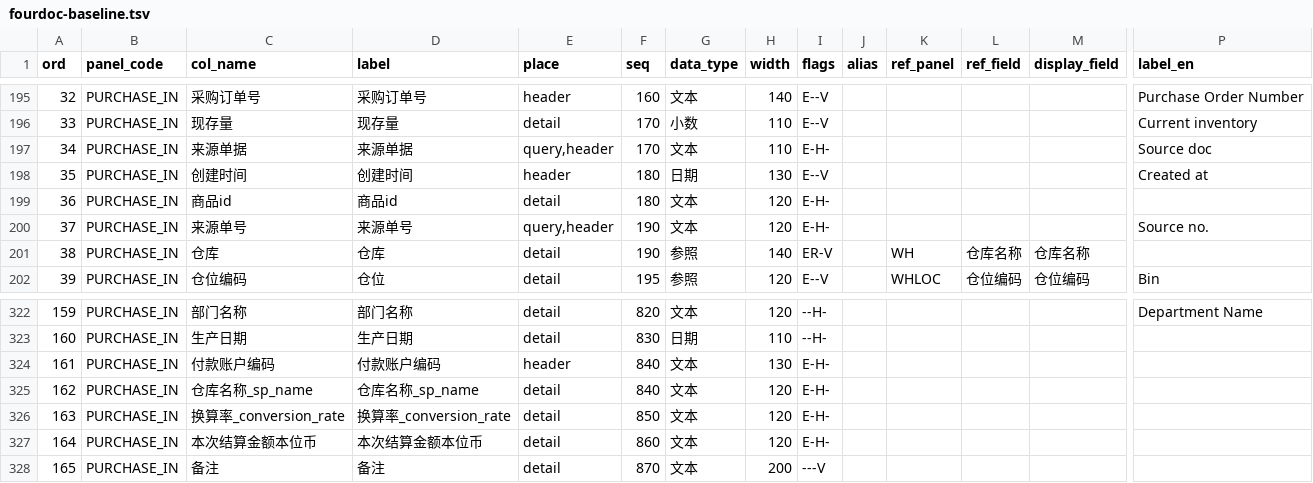
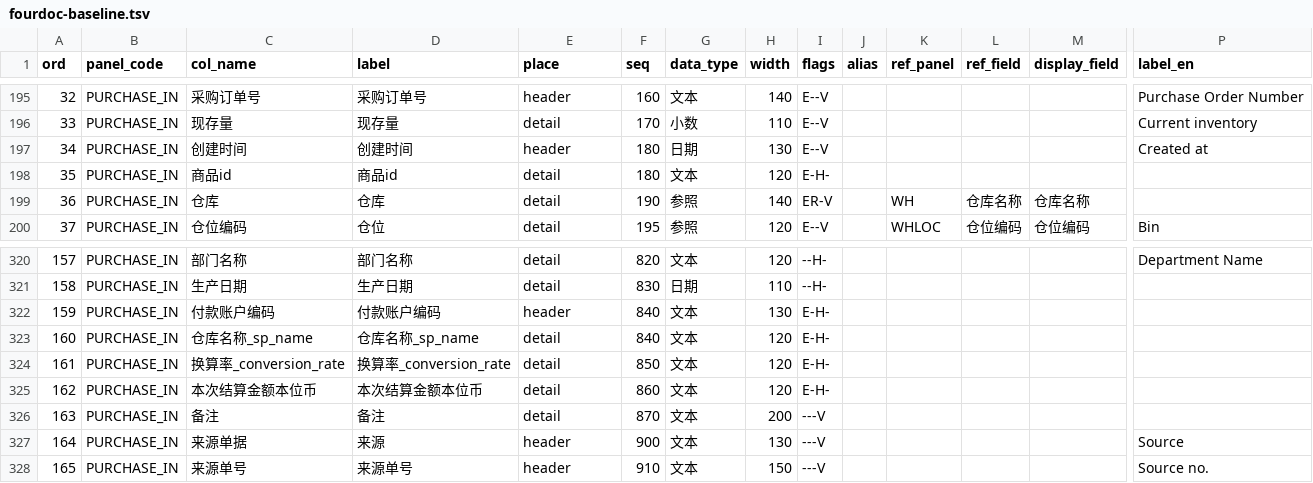
Before and after one commit to MyPanda-Hash/YINJIA, a TSV file: tools/fourdoc-baseline.tsv, drawn as a sheet; only a part is shown, gaps mark what is left out; removed rows and columns are numbered as before the commit, all else as after; rows hold the shown columns only; the diff names each change by its address in the sheet, - before the commit and + after, or states it on an @@ line.

Commit message:
db: 采购入库单表头末尾加「来源」+「来源单号」并回填历史
用户口径(2026-11-11):「采购入库单在表头最末尾,加一个来源(可能是直接暂收来的,
可能是检验单来的,也可能是特采来的)和显示对应的单据编号」

- yj_field:2026-09-21 被 hidden=1 下线的两行复活并正名 ——
  来源单据 → 来源(物理列不动),与 来源单号 一起 place=header / visible=1 /
  hidden=0 / editable=0(自动带出,只读),seq 挪到 900 / 910(表头末尾);
- 历史回填:按 form_flow_link 的来源面板回填 来源 / 来源单号(只填空值),
  正式库 8 张、测试库 116 张拿到来源(其余是金蝶导入单,无链路可溯,保持空);
- 译名:来源 补 en + 8 语言(yj_translation + yj_field.label_en);
- 四单基线同批刷新(_head-fields dump → 回正脚本 + fourdoc-baseline.tsv + 本文档),
  FourDocAudit 两账套全 0 通过。

```diff
--- a/tools/fourdoc-baseline.tsv
+++ b/tools/fourdoc-baseline.tsv
-row 197: 34 | PURCHASE_IN | 来源单据 | 来源单据 | query,header | 170 | 文本 | 110 | E-H- |  |  |  |  | Source doc
@@ column A (ord) renumbered between rows 197 and 326 @@
-row 200: 37 | PURCHASE_IN | 来源单号 | 来源单号 | query,header | 190 | 文本 | 120 | E-H- |  |  |  |  | Source no.
+row 327: 164 | PURCHASE_IN | 来源单据 | 来源 | header | 900 | 文本 | 130 | ---V |  |  |  |  | Source
+row 328: 165 | PURCHASE_IN | 来源单号 | 来源单号 | header | 910 | 文本 | 150 | ---V |  |  |  |  | Source no.
```
Also changed, not shown: 10 other files.
